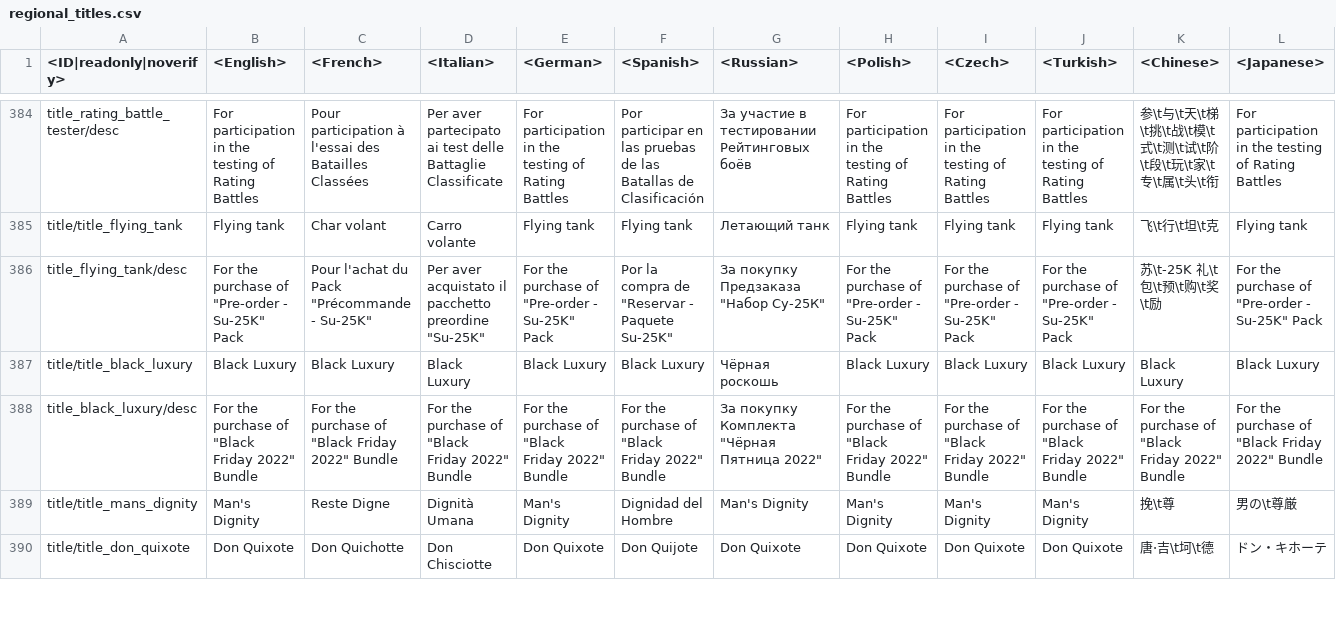
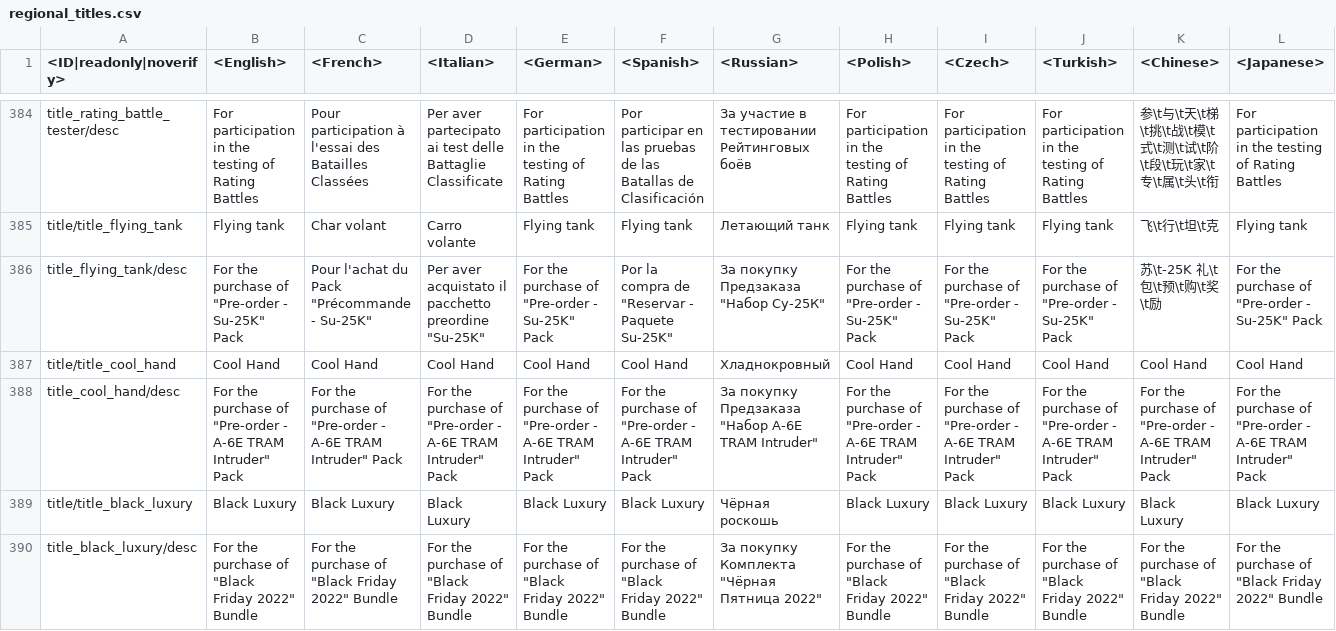
Before and after one commit to ElfPlayer/War_Thunder_Datatime, a CSV file: regional.vromfs.bin_u/lang/regional_titles.csv, drawn as a sheet; only a part is shown, gaps mark what is left out; the shorter side is filled out with more unchanged rows; rows hold the shown columns only; the diff names each change by its address in the sheet, - before the commit and + after, or states it on an @@ line.

```diff
--- a/regional.vromfs.bin_u/lang/regional_titles.csv
+++ b/regional.vromfs.bin_u/lang/regional_titles.csv
+row 387: title/title_cool_hand | Cool Hand | Cool Hand | Cool Hand | Cool Hand | Cool Hand | Хладнокровный | Cool Hand | Cool Hand | Cool Hand | Cool Hand | Cool Hand
+row 388: title_cool_hand/desc | For the purchase of "Pre-order - A-6E TRAM Intruder" Pack | For the purchase of "Pre-order - A-6E TRAM Intruder" Pack | For the purchase of "Pre-order - A-6E TRAM Intruder" Pack | For the purchase of "Pre-order - A-6E TRAM Intruder" Pack | For the purchase of "Pre-order - A-6E TRAM Intruder" Pack | За покупку Предзаказа "Набор A-6E TRAM Intruder" | For the purchase of "Pre-order - A-6E TRAM Intruder" Pack | For the purchase of "Pre-order - A-6E TRAM Intruder" Pack | For the purchase of "Pre-order - A-6E TRAM Intruder" Pack | For the purchase of "Pre-order - A-6E TRAM Intruder" Pack | For the purchase of "Pre-order - A-6E TRAM Intruder" Pack
```
Also changed, not shown: regional.vromfs.bin_u/lang/regional_trophies.csv, 24 other files.
